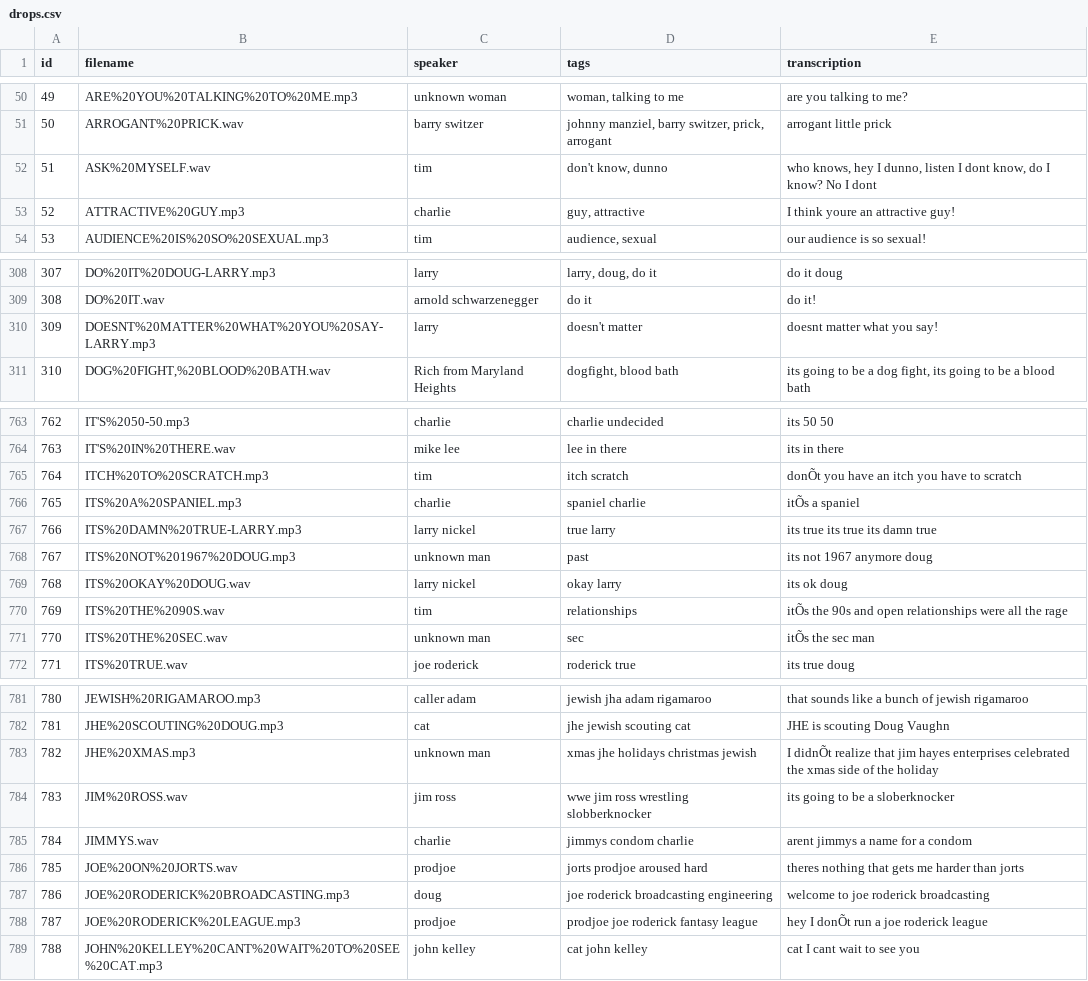
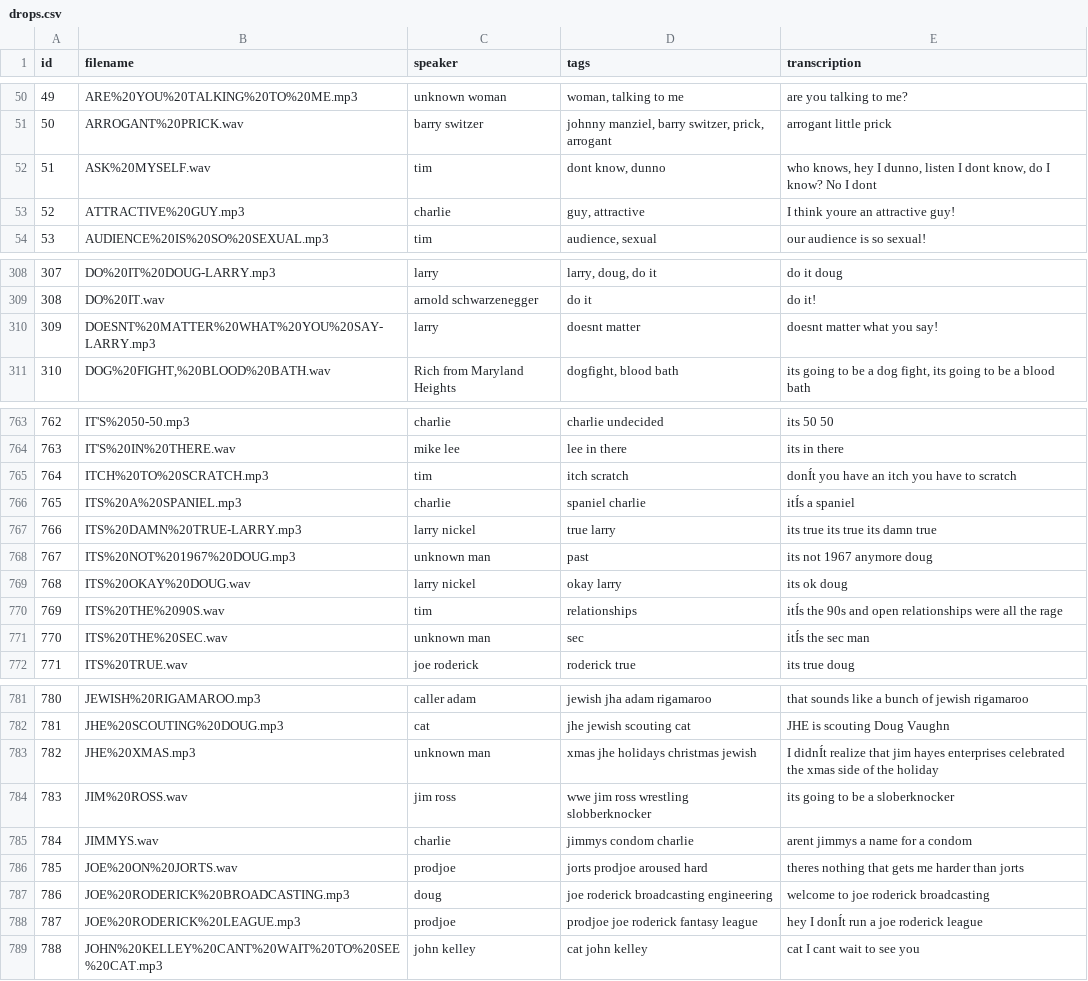
Before and after one commit to DustyShap/chipywebdev, a CSV file: layoutv2/staticmeta/drops.csv, drawn as a sheet; only a part is shown, gaps mark what is left out; the diff covers the shown part only.

```diff
--- a/layoutv2/staticmeta/drops.csv
+++ b/layoutv2/staticmeta/drops.csv
@@ -51,3 +51,3 @@ id,filename,speaker,tags,transcription
 50,ARROGANT%20PRICK.wav,barry switzer,"johnny manziel, barry switzer, prick, arrogant",arrogant little prick
-51,ASK%20MYSELF.wav,tim,"don't know, dunno","who knows, hey I dunno, listen I dont know, do I know?  No I dont"
+51,ASK%20MYSELF.wav,tim,"dont know, dunno","who knows, hey I dunno, listen I dont know, do I know?  No I dont"
 52,ATTRACTIVE%20GUY.mp3,charlie,"guy, attractive",I think youre an attractive guy!
@@ -309,3 +309,3 @@ id,filename,speaker,tags,transcription
 308,DO%20IT.wav,arnold schwarzenegger,do it,do it!
-309,DOESNT%20MATTER%20WHAT%20YOU%20SAY-LARRY.mp3,larry,doesn't matter,doesnt matter what you say!
+309,DOESNT%20MATTER%20WHAT%20YOU%20SAY-LARRY.mp3,larry,doesnt matter,doesnt matter what you say!
 310,"DOG%20FIGHT,%20BLOOD%20BATH.wav",Rich from Maryland Heights,"dogfight, blood bath","its going to be a dog fight, its going to be a blood bath"
@@ -764,4 +764,4 @@ id,filename,speaker,tags,transcription
 763,IT'S%20IN%20THERE.wav,mike lee,lee in there,its in there
-764,ITCH%20TO%20SCRATCH.mp3,tim,itch scratch,donÕt you have an itch you have to scratch
-765,ITS%20A%20SPANIEL.mp3,charlie,spaniel charlie,itÕs a spaniel
+764,ITCH%20TO%20SCRATCH.mp3,tim,itch scratch,donÍt you have an itch you have to scratch
+765,ITS%20A%20SPANIEL.mp3,charlie,spaniel charlie,itÍs a spaniel
 766,ITS%20DAMN%20TRUE-LARRY.mp3,larry nickel,true larry,its true its true its damn true
@@ -769,4 +769,4 @@ id,filename,speaker,tags,transcription
 768,ITS%20OKAY%20DOUG.wav,larry nickel,okay larry,its ok doug
-769,ITS%20THE%2090S.wav,tim,relationships,itÕs the 90s and open relationships were all the rage
-770,ITS%20THE%20SEC.wav,unknown man,sec,itÕs the sec man
+769,ITS%20THE%2090S.wav,tim,relationships,itÍs the 90s and open relationships were all the rage
+770,ITS%20THE%20SEC.wav,unknown man,sec,itÍs the sec man
 771,ITS%20TRUE.wav,joe roderick,roderick true,its true doug
@@ -782,3 +782,3 @@ id,filename,speaker,tags,transcription
 781,JHE%20SCOUTING%20DOUG.mp3,cat,jhe jewish scouting cat,JHE is scouting Doug Vaughn
-782,JHE%20XMAS.mp3,unknown man,xmas jhe holidays christmas jewish,I didnÕt realize that jim hayes enterprises celebrated the xmas side of the holiday
+782,JHE%20XMAS.mp3,unknown man,xmas jhe holidays christmas jewish,I didnÍt realize that jim hayes enterprises celebrated the xmas side of the holiday
 783,JIM%20ROSS.wav,jim ross,wwe jim ross wrestling slobberknocker,its going to be a sloberknocker
@@ -787,3 +787,3 @@ id,filename,speaker,tags,transcription
 786,JOE%20RODERICK%20BROADCASTING.mp3,doug,joe roderick broadcasting engineering,welcome to joe roderick broadcasting
-787,JOE%20RODERICK%20LEAGUE.mp3,prodjoe,prodjoe joe roderick fantasy league,hey I donÕt run a joe roderick league
+787,JOE%20RODERICK%20LEAGUE.mp3,prodjoe,prodjoe joe roderick fantasy league,hey I donÍt run a joe roderick league
 788,JOHN%20KELLEY%20CANT%20WAIT%20TO%20SEE%20CAT.mp3,john kelley,cat john kelley ,cat I cant wait to see you
```
Also changed, not shown: 3 edited cells elsewhere in this file, 6 other files.
